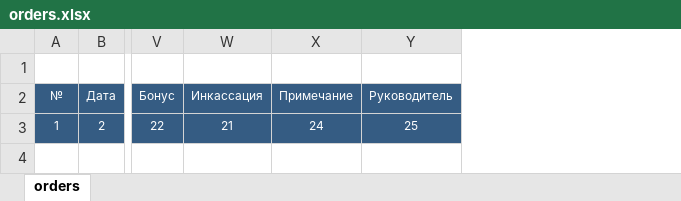
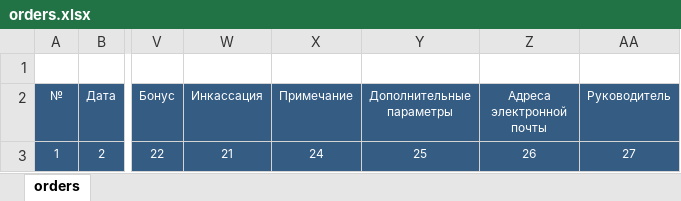
Before and after one commit to omobus/omobus-console, an Excel workbook: htdocs/assets/orders.xlsx, sheet orders, drawn as a sheet; only a part is shown, gaps mark what is left out; values as stored, in another font and other column widths than the file's, no borders; addresses are those after the commit; the diff names each change by its address in the sheet, - before the commit and + after, or states it on an @@ line.

Commit message:
orders: added [mailboxes] and [order_params] to the xlsx export.

```diff
--- a/htdocs/assets/orders.xlsx (sheet orders)
+++ b/htdocs/assets/orders.xlsx (sheet orders)
+column Y (Дополнительные параметры), row 3: 25
+column Z (Адреса электронной почты), row 3: 26
-AA3 (Руководитель): 25
+AA3 (Руководитель): 27
```
Also changed, not shown: 1 other file.
